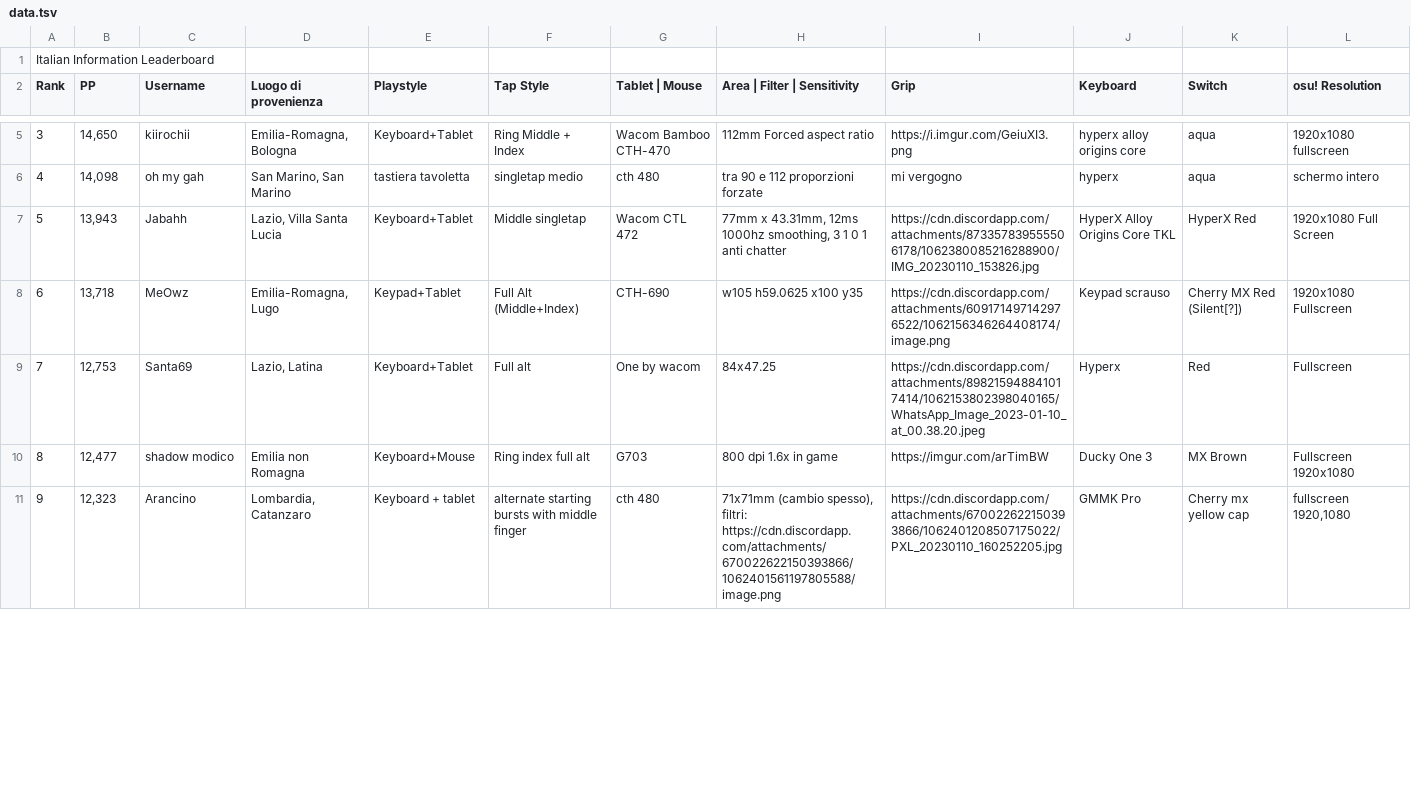
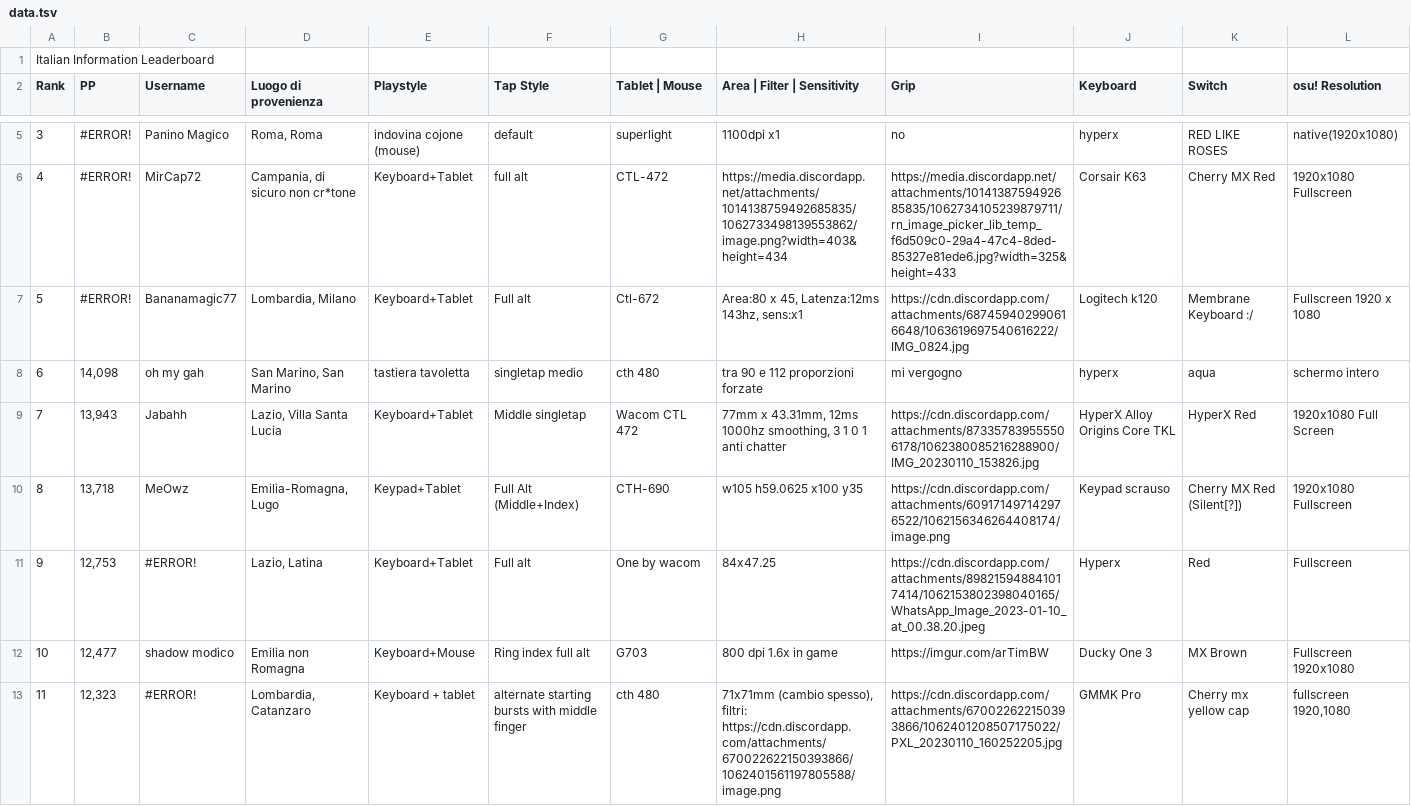
Before and after one commit to Sclafus/italian-top-players-gear, a TSV file: data.tsv, drawn as a sheet; only a part is shown, gaps mark what is left out; addresses are those after the commit; rows hold the shown columns only; the diff covers the shown part only; the diff names each change by its address in the sheet, - before the commit and + after, or states it on an @@ line.

```diff
--- a/data.tsv
+++ b/data.tsv
-B5 (PP): 14,650
+B5 (PP): #ERROR!
-C5 (Username): kiirochii
+C5 (Username): Panino Magico
-D5 (Luogo di provenienza): Emilia-Romagna, Bologna
+D5 (Luogo di provenienza): Roma, Roma
-E5 (Playstyle): Keyboard+Tablet
+E5 (Playstyle): indovina cojone (mouse)
-F5 (Tap Style): Ring Middle + Index
+F5 (Tap Style): default
-G5 (Tablet | Mouse): Wacom Bamboo CTH-470
+G5 (Tablet | Mouse): superlight
-H5 (Area | Filter | Sensitivity): 112mm Forced aspect ratio
+H5 (Area | Filter | Sensitivity): 1100dpi x1
-I5 (Grip): https://i.imgur.com/GeiuXI3.png
+I5 (Grip): no
-J5 (Keyboard): hyperx alloy origins core
+J5 (Keyboard): hyperx
-K5 (Switch): aqua
+K5 (Switch): RED LIKE ROSES
-L5 (osu! Resolution): 1920x1080 fullscreen
+L5 (osu! Resolution): native(1920x1080)
+row 6: 4 | #ERROR! | MirCap72 | Campania, di sicuro non cr*tone | Keyboard+Tablet | full alt | CTL-472 | https://media.discordapp.net/attachments/1014138759492685835/1062733498139553862/image.png?width=403&height=434 | https://media.discordapp.net/attachments/1014138759492685835/1062734105239879711/rn_image_picker_lib_temp_f6d509c0-29a4-47c4-8ded-85327e81ede6.jpg?width=325&height=433 | Corsair K63 | Cherry MX Red | 1920x1080 Fullscreen
+row 7: 5 | #ERROR! | Bananamagic77 | Lombardia, Milano | Keyboard+Tablet | Full alt | Ctl-672 | Area:80 x 45, Latenza:12ms 143hz, sens:x1 | https://cdn.discordapp.com/attachments/687459402990616648/1063619697540616222/IMG_0824.jpg | Logitech k120 | Membrane Keyboard :/ | Fullscreen 1920 x 1080
-A8 (Rank): 4
+A8 (Rank): 6
-A9 (Rank): 5
+A9 (Rank): 7
-A10 (Rank): 6
+A10 (Rank): 8
-A11 (Rank): 7
+A11 (Rank): 9
-C11 (Username): Santa69
+C11 (Username): #ERROR!
-A12 (Rank): 8
+A12 (Rank): 10
-A13 (Rank): 9
+A13 (Rank): 11
-C13 (Username): Arancino
+C13 (Username): #ERROR!
```
Also changed, not shown: 1 added row, 3 removed rows and 57 edited cells elsewhere in this file, 1 other file.
